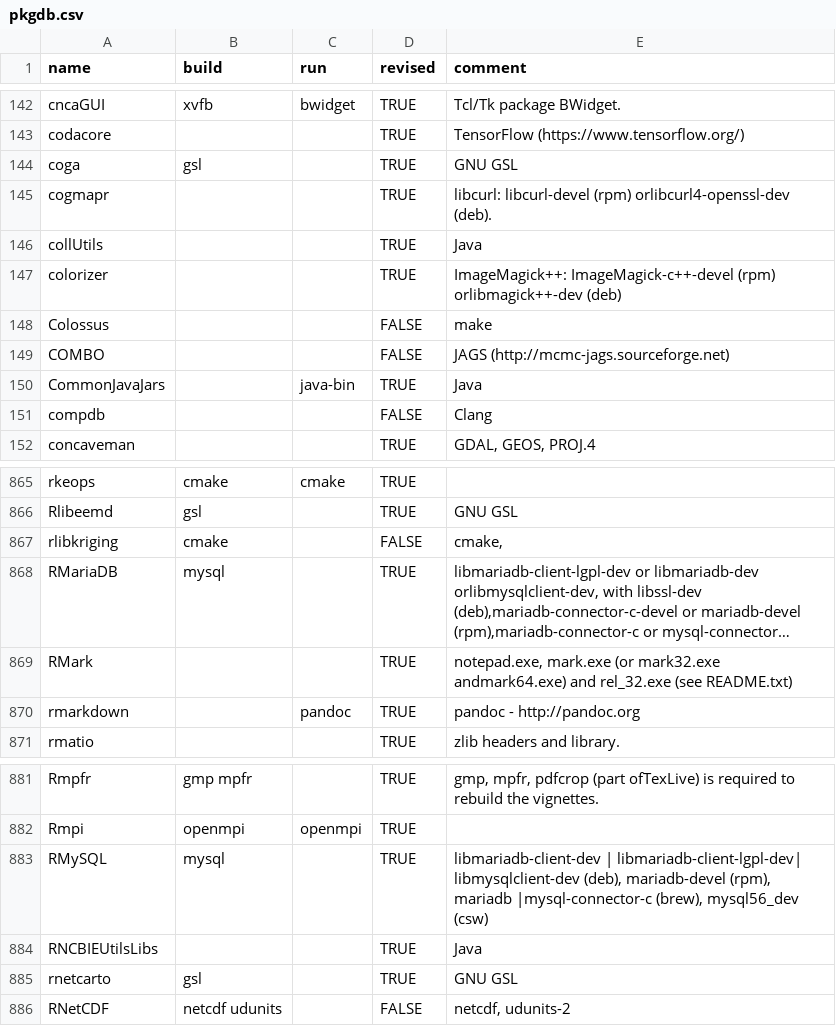
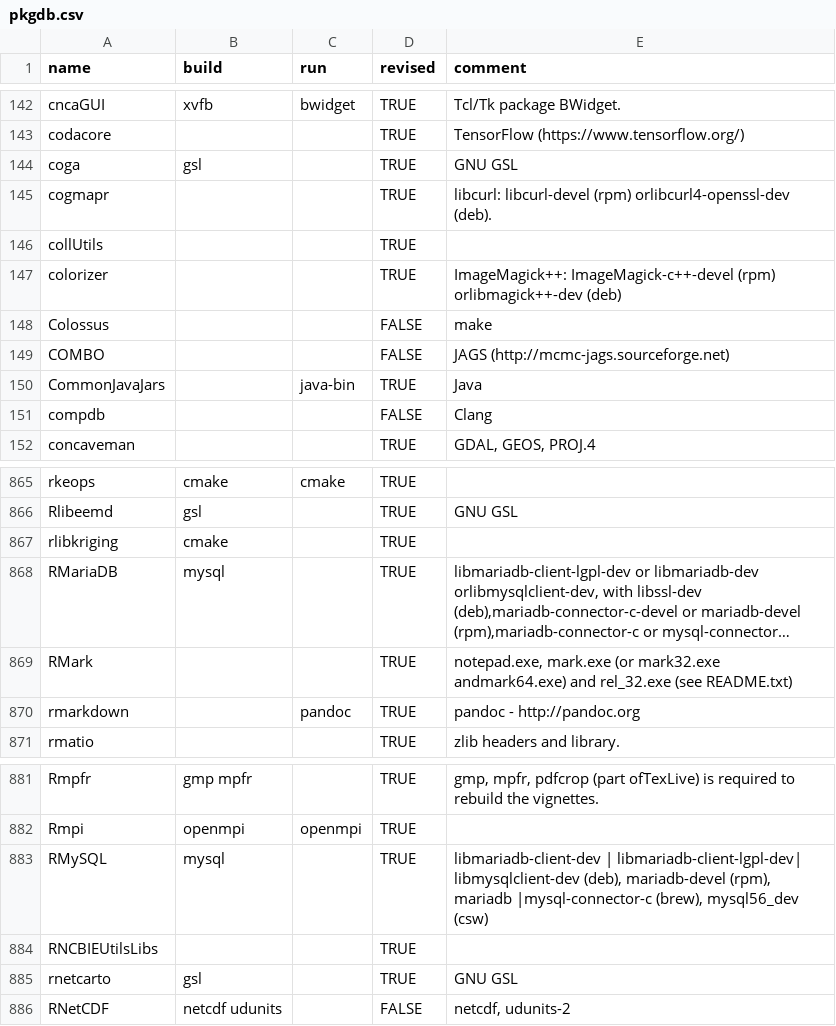
Before and after one commit to cran4linux/sysreqs, a CSV file: pkgdb.csv, drawn as a sheet; only a part is shown, gaps mark what is left out; long unchanged cells end in …; the diff covers the shown part only; the diff names each change by its address in the sheet, - before the commit and + after, or states it on an @@ line.

```diff
--- a/pkgdb.csv
+++ b/pkgdb.csv
-E146 (comment): Java
+E146 (comment): (empty)
-D867 (revised): FALSE
+D867 (revised): TRUE
-E867 (comment): cmake,
+E867 (comment): (empty)
-E884 (comment): Java
+E884 (comment): (empty)
```
Also changed, not shown: 2 added rows and 10 edited cells elsewhere in this file.
